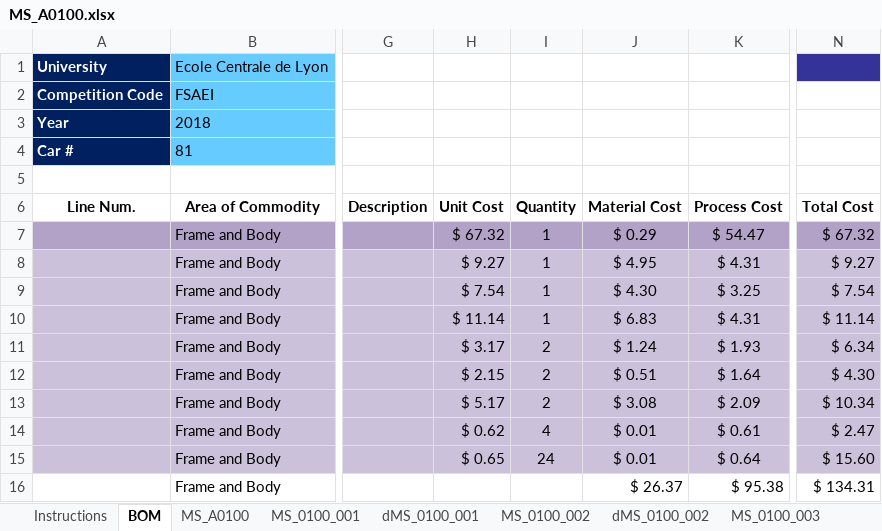
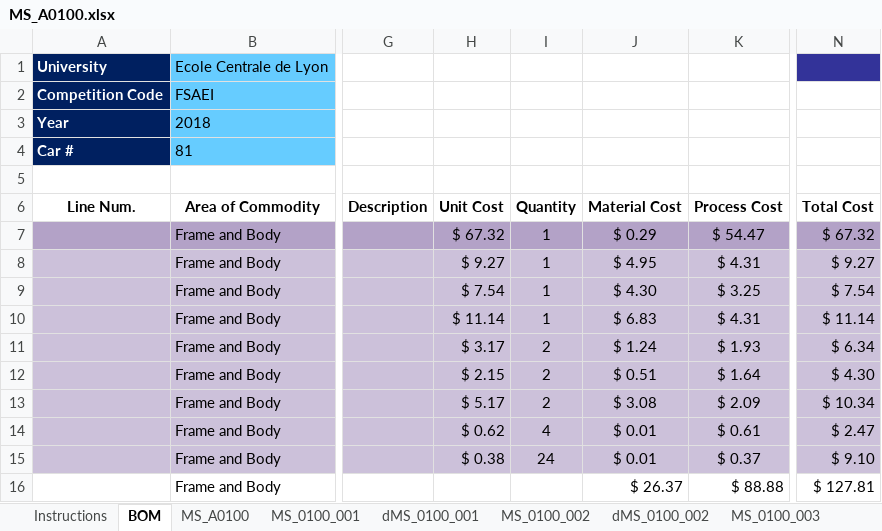
Before and after one commit to epsa-team/Vulcanix-v1.0, an Excel workbook: MS - Miscellanous, Finish & Assembly/Cost/MS_A0100.xlsx, sheet BOM, drawn as a sheet; only a part is shown, gaps mark what is left out; values as stored, in another font and other column widths than the file's, no borders; the diff names each change by its address in the sheet, - before the commit and + after, or states it on an @@ line.

```diff
--- a/MS - Miscellanous, Finish & Assembly/Cost/MS_A0100.xlsx (sheet BOM)
+++ b/MS - Miscellanous, Finish & Assembly/Cost/MS_A0100.xlsx (sheet BOM)
-H15 (Unit Cost): $ 0.65
+H15 (Unit Cost): $ 0.38
-K15 (Process Cost): $ 0.64
+K15 (Process Cost): $ 0.37
-N15 (Total Cost): $ 15.60
+N15 (Total Cost): $ 9.10
-K16 (Process Cost): $ 95.38
+K16 (Process Cost): $ 88.88
-N16 (Total Cost): $ 134.31
+N16 (Total Cost): $ 127.81
```
Also changed, not shown: sheet MS_0100_008, sheet MS_A0100, sheet MS_0100_003, sheet MS_0100_001, FR - Frame & Body/Cost/FR_A0300.xlsx, FR - Frame & Body/Cost/FR_A0400.xlsx, 1 other file.
